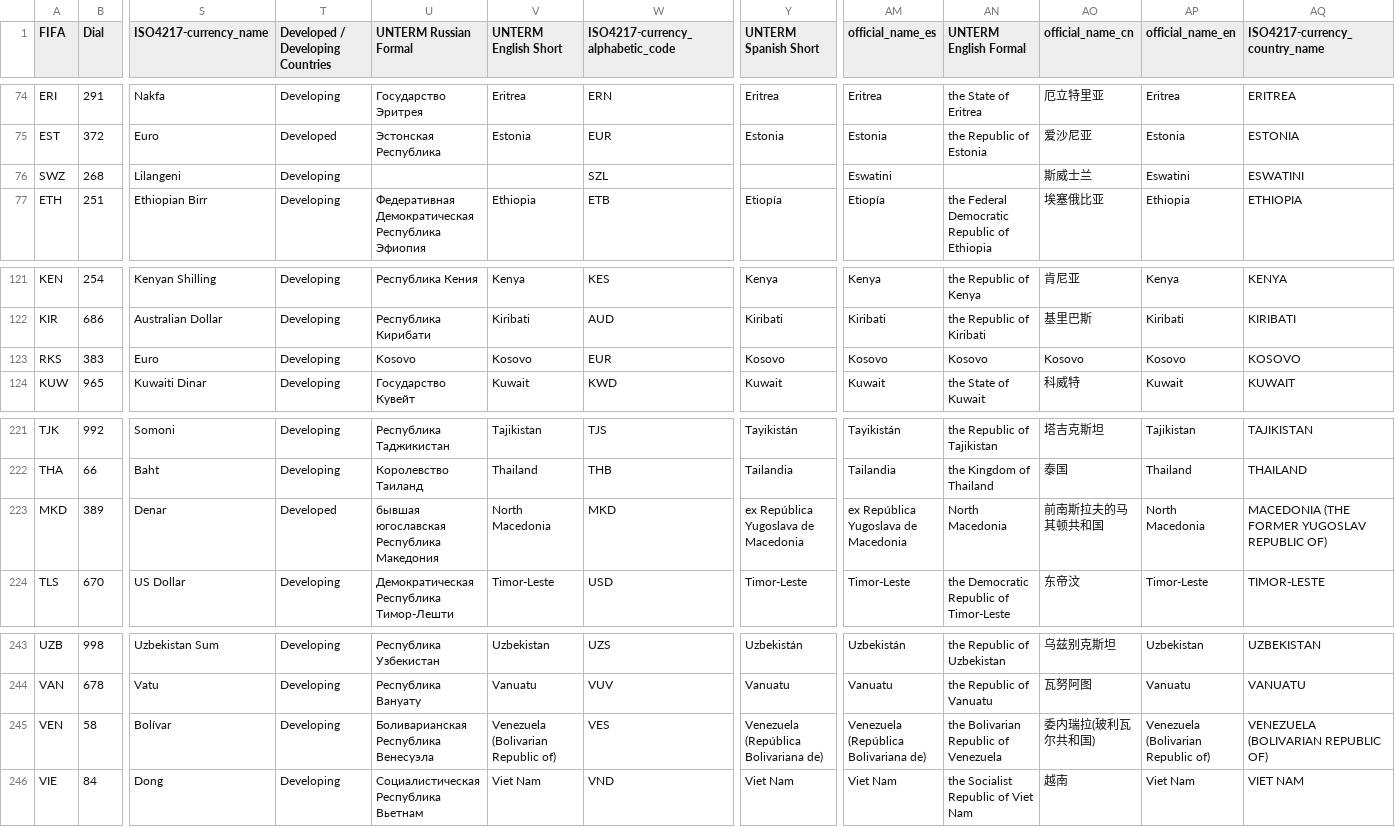
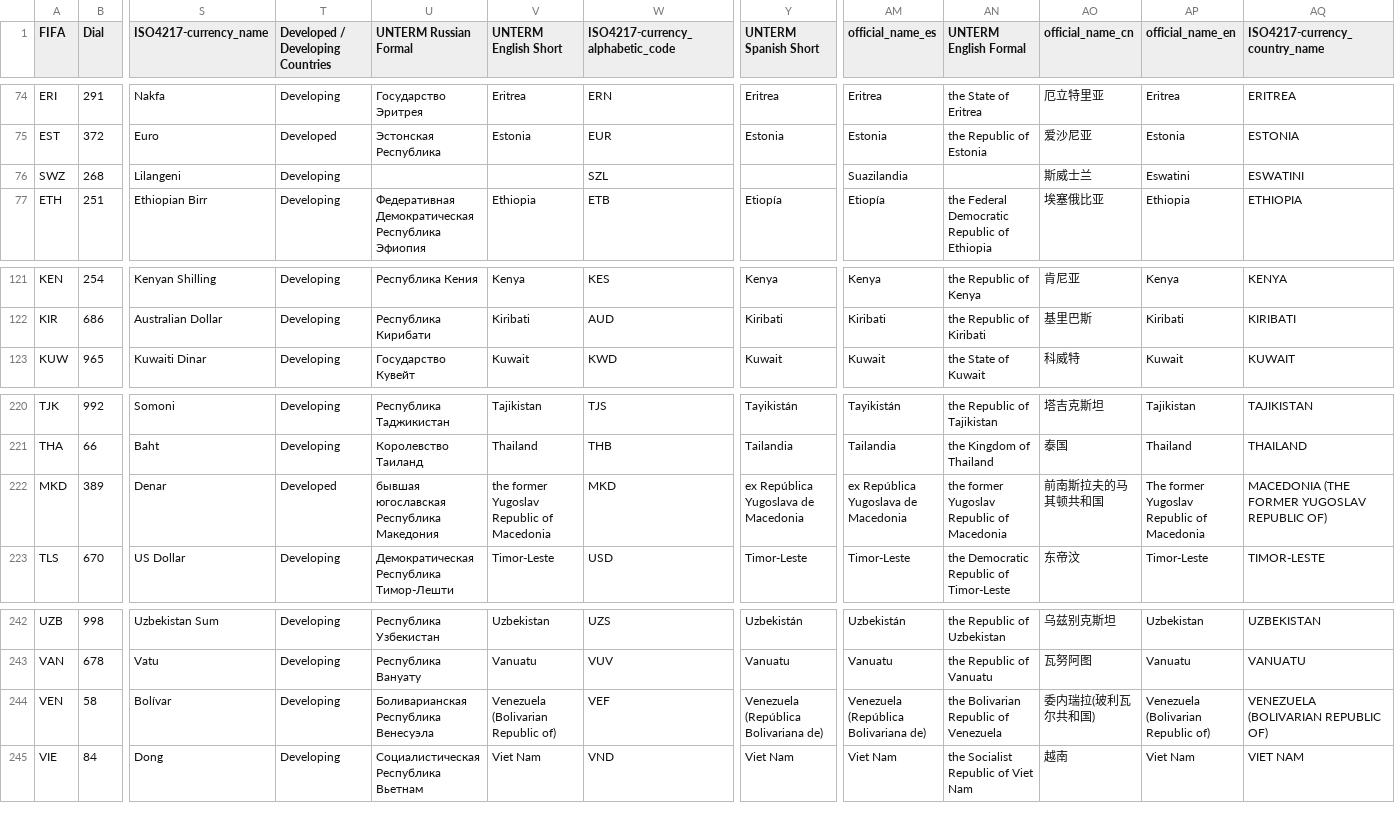
Before and after one commit to flowcommerce/json-reference, a CSV file: data/source/countries.csv, drawn as a sheet; only a part is shown, gaps mark what is left out; removed rows and columns are numbered as before the commit, all else as after; rows hold the shown columns only; the diff names each change by its address in the sheet, - before the commit and + after, or states it on an @@ line.

```diff
--- a/data/source/countries.csv
+++ b/data/source/countries.csv
-AM76 (official_name_es): Eswatini
+AM76 (official_name_es): Suazilandia
-row 123: RKS | 383 | Euro | Developing | Kosovo | Kosovo | EUR | Kosovo | Kosovo | Kosovo | Kosovo | Kosovo | KOSOVO
-V222 (UNTERM English Short): North Macedonia
+V222 (UNTERM English Short): the former Yugoslav Republic of Macedonia
-AN222 (UNTERM English Formal): North Macedonia
+AN222 (UNTERM English Formal): the former Yugoslav Republic of Macedonia
-AP222 (official_name_en): North Macedonia
+AP222 (official_name_en): The former Yugoslav Republic of Macedonia
-W244 (ISO4217-currency_alphabetic_code): VES
+W244 (ISO4217-currency_alphabetic_code): VEF
```
Also changed, not shown: 15 other files.
